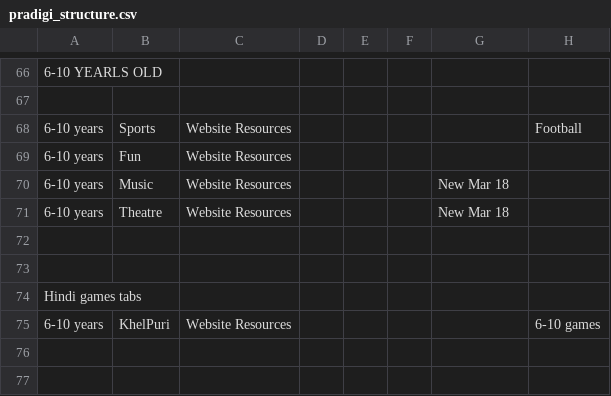
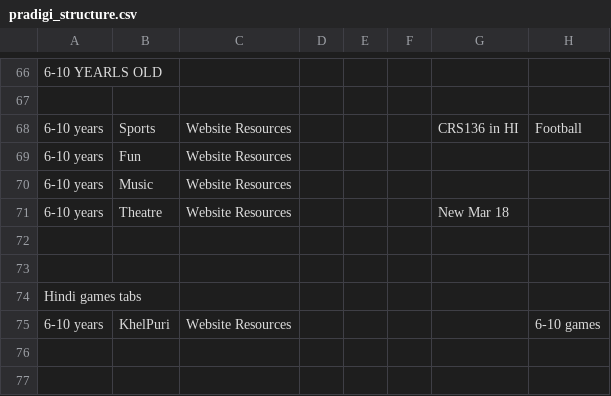
Before and after one commit to learningequality/sushi-chef-pradigi, a CSV file: chefdata/vader/trees/pradigi_structure.csv, drawn as a sheet; only a part is shown, gaps mark what is left out; the diff names each change by its address in the sheet, - before the commit and + after, or states it on an @@ line.

Commit message:
backup chef tree data after this morning full run

```diff
--- a/chefdata/vader/trees/pradigi_structure.csv
+++ b/chefdata/vader/trees/pradigi_structure.csv
-G68: (empty)
+G68: CRS136 in HI
-G70: New Mar 18
+G70: (empty)
```
Also changed, not shown: 13 other files.
